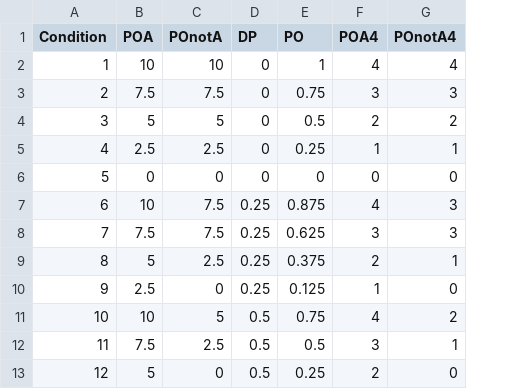
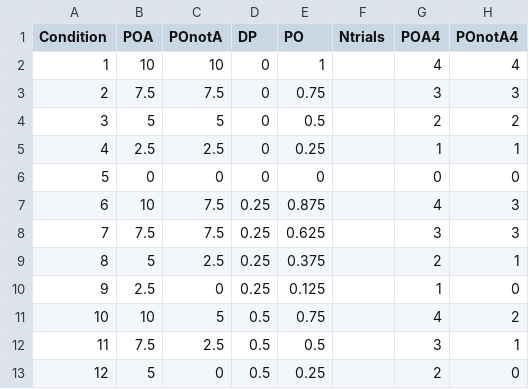
Before and after one commit to martina-p/volleyball-task-v2, a CSV file: ContingencyTableFinal.csv, drawn as a sheet; only a part is shown; the diff names each change by its address in the sheet, - before the commit and + after, or states it on an @@ line.

```diff
--- a/ContingencyTableFinal.csv
+++ b/ContingencyTableFinal.csv
+column F (Ntrials), empty
```
Also changed, not shown: 1 other file.
